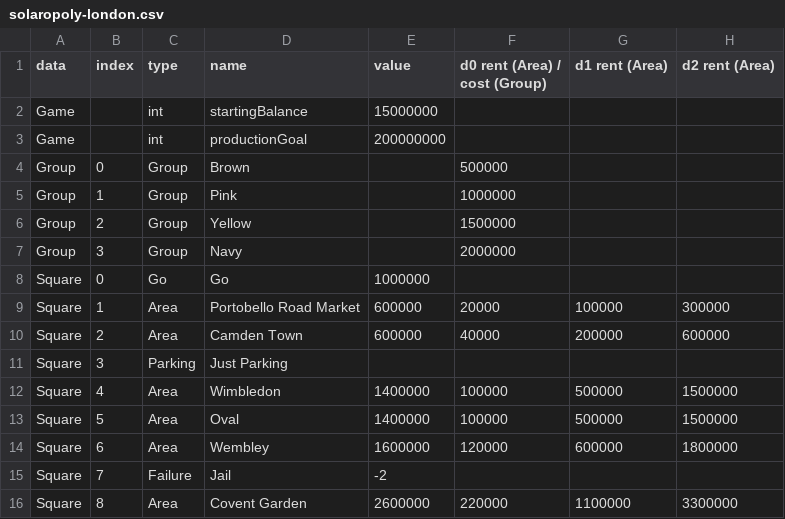
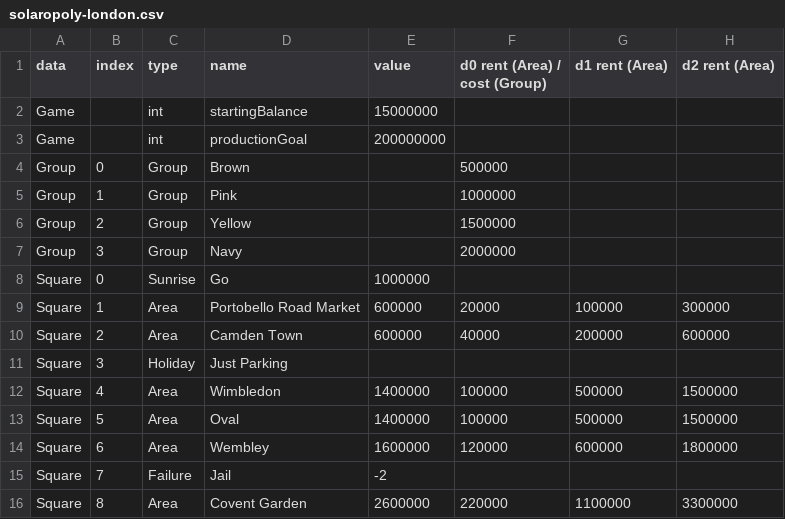
Before and after one commit to samillar94/solaropoly, a CSV file: solaropoly/solaropoly-london.csv, drawn as a sheet; only a part is shown; the diff names each change by its address in the sheet, - before the commit and + after, or states it on an @@ line.

Commit message:
Sunrise and Holiday updated in csv

```diff
--- a/solaropoly/solaropoly-london.csv
+++ b/solaropoly/solaropoly-london.csv
-C8 (type): Go
+C8 (type): Sunrise
-C11 (type): Parking
+C11 (type): Holiday
```
